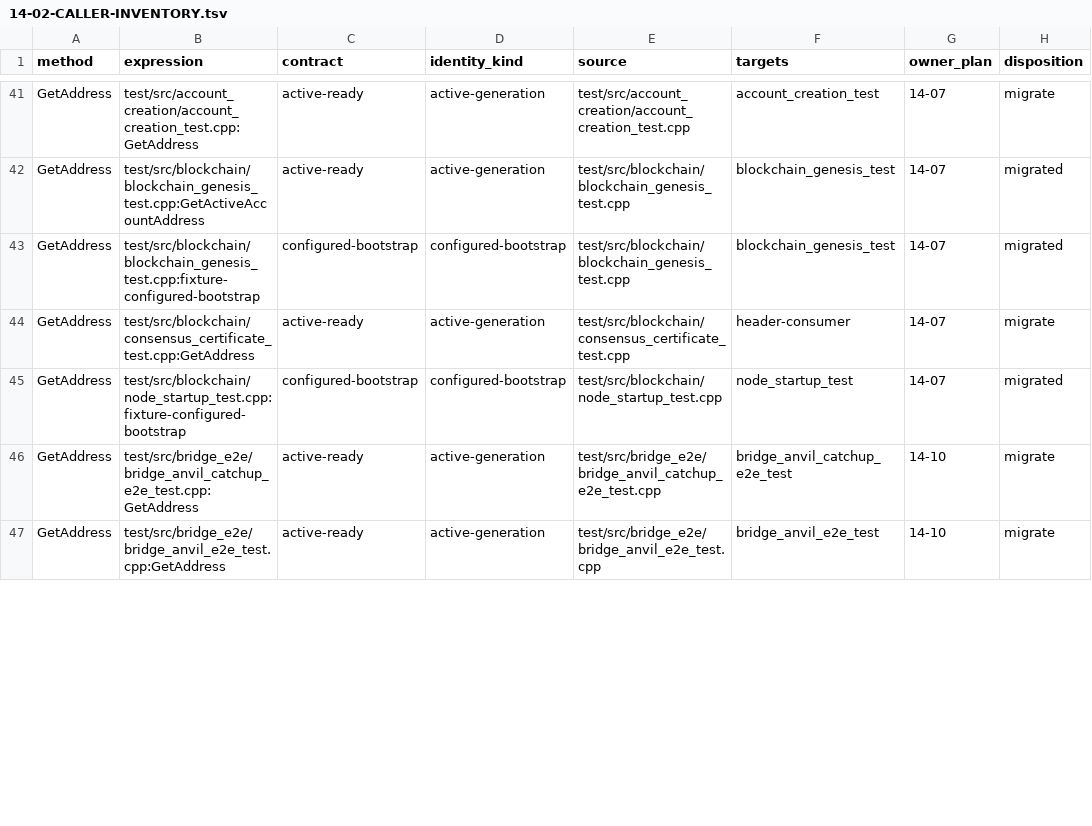
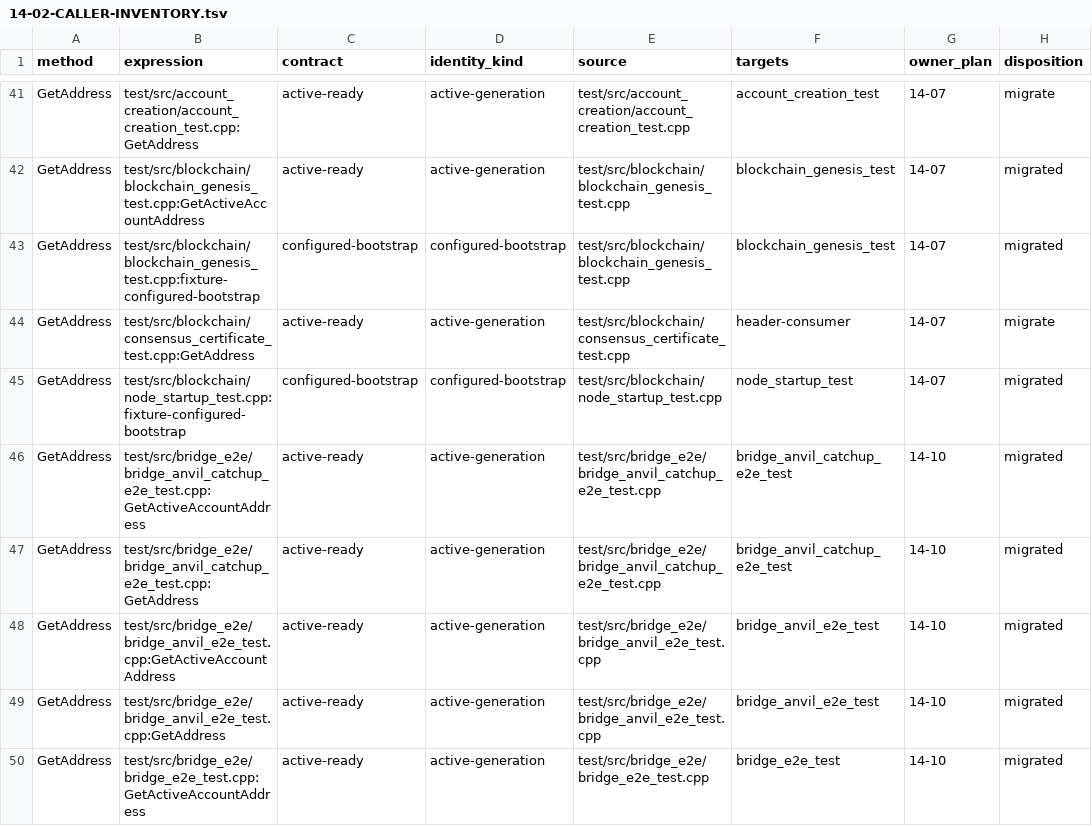
Before and after one commit to GeniusVentures/SuperGenius, a TSV file: .planning/phases/14-account-generation-publication-and-retired-manager-lifecycle/14-02-CALLER-INVENTORY.tsv, drawn as a sheet; only a part is shown, gaps mark what is left out; the diff covers the shown part only.

Commit message:
test(14-10): migrate bridge E2E lifecycle callers
- Separate configured bootstrap identity from active addresses
- Guard E2E balance reads with checked ready-generation access
- Preserve bridge provider, relayer, watcher, and catch-up ownership

```diff
--- a/.planning/phases/14-account-generation-publication-and-retired-manager-lifecycle/14-02-CALLER-INVENTORY.tsv
+++ b/.planning/phases/14-account-generation-publication-and-retired-manager-lifecycle/14-02-CALLER-INVENTORY.tsv
@@ -45,3 +45,6 @@ GetAddress	test/src/blockchain/consensus_certificate_test.cpp:GetAddress	active-
 GetAddress	test/src/blockchain/node_startup_test.cpp:fixture-configured-bootstrap	configured-bootstrap	configured-bootstrap	test/src/blockchain/node_startup_test.cpp	node_startup_test	14-07	migrated
-GetAddress	test/src/bridge_e2e/bridge_anvil_catchup_e2e_test.cpp:GetAddress	active-ready	active-generation	test/src/bridge_e2e/bridge_anvil_catchup_e2e_test.cpp	bridge_anvil_catchup_e2e_test	14-10	migrate
-GetAddress	test/src/bridge_e2e/bridge_anvil_e2e_test.cpp:GetAddress	active-ready	active-generation	test/src/bridge_e2e/bridge_anvil_e2e_test.cpp	bridge_anvil_e2e_test	14-10	migrate
+GetAddress	test/src/bridge_e2e/bridge_anvil_catchup_e2e_test.cpp:GetActiveAccountAddress	active-ready	active-generation	test/src/bridge_e2e/bridge_anvil_catchup_e2e_test.cpp	bridge_anvil_catchup_e2e_test	14-10	migrated
+GetAddress	test/src/bridge_e2e/bridge_anvil_catchup_e2e_test.cpp:GetAddress	active-ready	active-generation	test/src/bridge_e2e/bridge_anvil_catchup_e2e_test.cpp	bridge_anvil_catchup_e2e_test	14-10	migrated
+GetAddress	test/src/bridge_e2e/bridge_anvil_e2e_test.cpp:GetActiveAccountAddress	active-ready	active-generation	test/src/bridge_e2e/bridge_anvil_e2e_test.cpp	bridge_anvil_e2e_test	14-10	migrated
+GetAddress	test/src/bridge_e2e/bridge_anvil_e2e_test.cpp:GetAddress	active-ready	active-generation	test/src/bridge_e2e/bridge_anvil_e2e_test.cpp	bridge_anvil_e2e_test	14-10	migrated
+GetAddress	test/src/bridge_e2e/bridge_e2e_test.cpp:GetActiveAccountAddress	active-ready	active-generation	test/src/bridge_e2e/bridge_e2e_test.cpp	bridge_e2e_test	14-10	migrated
```
Also changed, not shown: 2 added rows and 16 edited cells elsewhere in this file, 5 other files.
